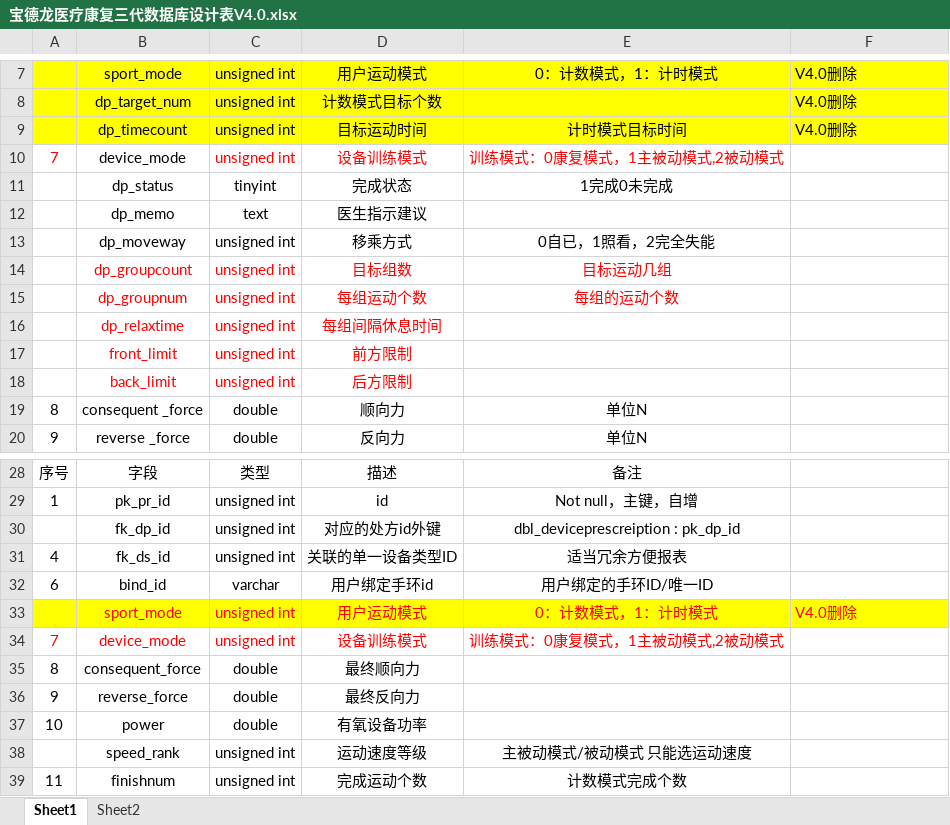
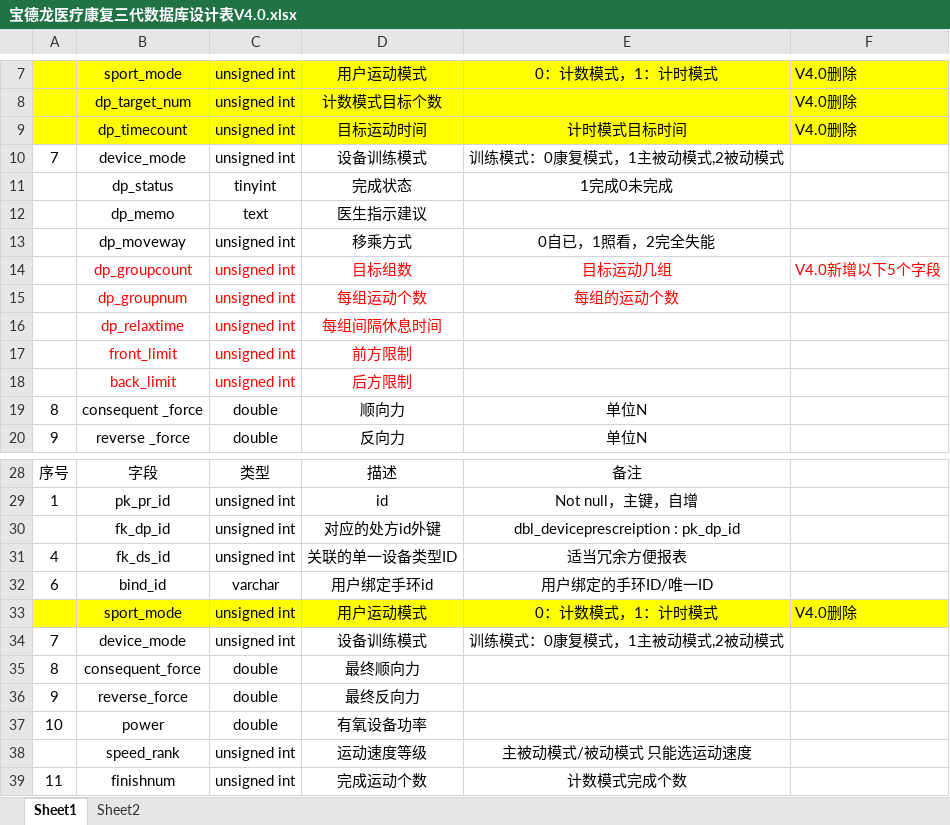
Before and after one commit to Avalon305/AI_Recovery, an Excel workbook: 宝德龙医疗康复三代数据库设计表V4.0.xlsx, sheet Sheet1, drawn as a sheet; only a part is shown, gaps mark what is left out; values as stored, in another font and other column widths than the file's, no borders; the diff names each change by its address in the sheet, - before the commit and + after, or states it on an @@ line.

Commit message:
修改数据库设计表

```diff
--- a/宝德龙医疗康复三代数据库设计表V4.0.xlsx (sheet Sheet1)
+++ b/宝德龙医疗康复三代数据库设计表V4.0.xlsx (sheet Sheet1)
-A10 text colour: #FF0000
+A10 text colour: black
-C10:E10 text colour: #FF0000
+C10:E10 text colour: black
-F14: (empty)
+F14: V4.0新增以下5个字段
-B33:F33 text colour: #FF0000
+B33:F33 text colour: black
-A34:E34 text colour: #FF0000
+A34:E34 text colour: black
```
